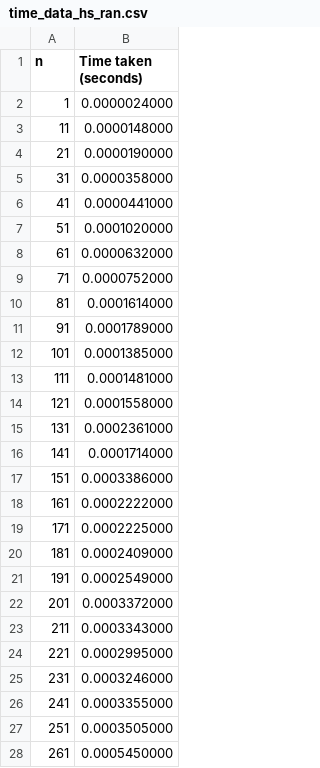
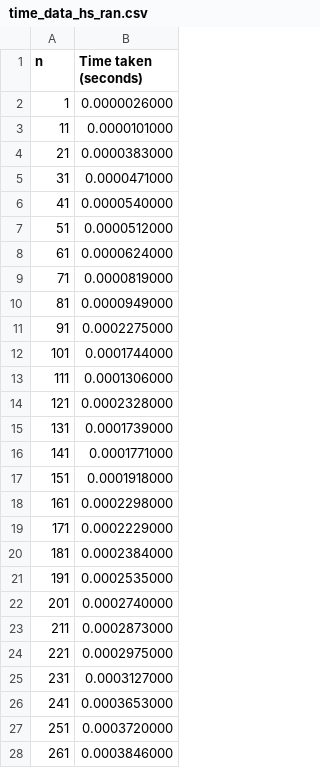
Before and after one commit to meetbanthia/Benchmarking-of-Sorting-Algorithms, a CSV file: heap_sort/csv files/time_data_hs_ran.csv, drawn as a sheet; only a part is shown; the diff covers the shown part only.

```diff
--- a/heap_sort/csv files/time_data_hs_ran.csv
+++ b/heap_sort/csv files/time_data_hs_ran.csv
@@ -1,28 +1,28 @@
 n	Time taken (seconds)
-1	0.0000024000
-11	0.0000148000
-21	0.0000190000
-31	0.0000358000
-41	0.0000441000
-51	0.0001020000
-61	0.0000632000
-71	0.0000752000
-81	0.0001614000
-91	0.0001789000
-101	0.0001385000
-111	0.0001481000
-121	0.0001558000
-131	0.0002361000
-141	0.0001714000
-151	0.0003386000
-161	0.0002222000
-171	0.0002225000
-181	0.0002409000
-191	0.0002549000
-201	0.0003372000
-211	0.0003343000
-221	0.0002995000
-231	0.0003246000
-241	0.0003355000
-251	0.0003505000
-261	0.0005450000
+1	0.0000026000
+11	0.0000101000
+21	0.0000383000
+31	0.0000471000
+41	0.0000540000
+51	0.0000512000
+61	0.0000624000
+71	0.0000819000
+81	0.0000949000
+91	0.0002275000
+101	0.0001744000
+111	0.0001306000
+121	0.0002328000
+131	0.0001739000
+141	0.0001771000
+151	0.0001918000
+161	0.0002298000
+171	0.0002229000
+181	0.0002384000
+191	0.0002535000
+201	0.0002740000
+211	0.0002873000
+221	0.0002975000
+231	0.0003127000
+241	0.0003653000
+251	0.0003720000
+261	0.0003846000
```
Also changed, not shown: 73 edited cells elsewhere in this file, heap_sort/csv files/time_data_hs_dec.csv, heap_sort/csv files/time_data_hs_inc.csv, 16 other files.
